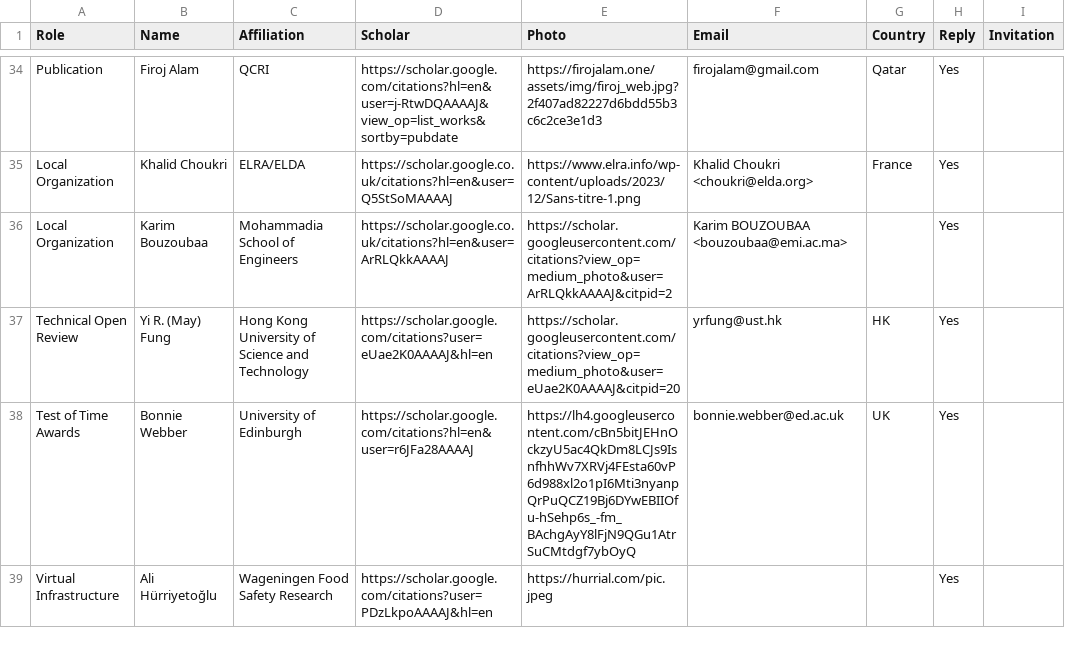
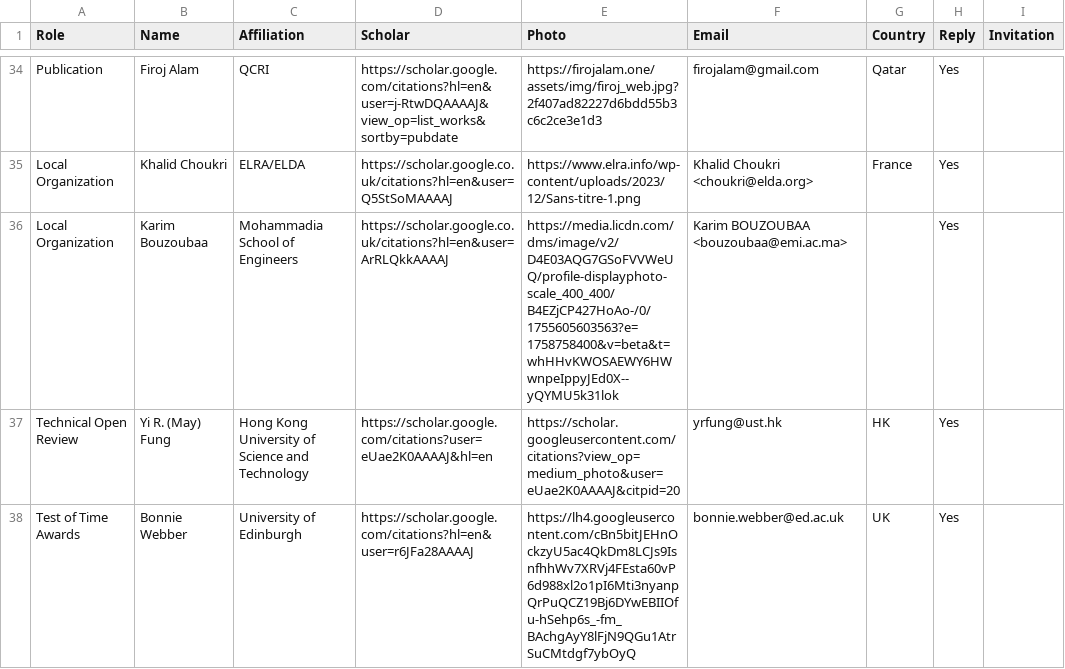
Before and after one commit to acl-org/eacl-2026, a CSV file: _data/organizers.csv, drawn as a sheet; only a part is shown, gaps mark what is left out; the shorter side is filled out with more unchanged rows.

```diff
--- a/_data/organizers.csv
+++ b/_data/organizers.csv
@@ -35,3 +35,3 @@ Publication,Firoj Alam,QCRI,https://scholar.google.com/citations?hl=en&user=j-Rt
 Local Organization,Khalid Choukri,ELRA/ELDA,https://scholar.google.co.uk/citations?hl=en&user=Q5StSoMAAAAJ,https://www.elra.info/wp-content/uploads/2023/12/Sans-titre-1.png,Khalid Choukri <choukri@elda.org>,France,Yes,
-Local Organization,Karim Bouzoubaa,Mohammadia School of Engineers,https://scholar.google.co.uk/citations?hl=en&user=ArRLQkkAAAAJ,https://scholar.googleusercontent.com/citations?view_op=medium_photo&user=ArRLQkkAAAAJ&citpid=2,Karim BOUZOUBAA <bouzoubaa@emi.ac.ma>,,Yes,
+Local Organization,Karim Bouzoubaa,Mohammadia School of Engineers,https://scholar.google.co.uk/citations?hl=en&user=ArRLQkkAAAAJ,https://media.licdn.com/dms/image/v2/D4E03AQG7GSoFVVWeUQ/profile-displayphoto-scale_400_400/B4EZjCP427HoAo-/0/1755605603563?e=1758758400&v=beta&t=whHHvKWOSAEWY6HWwnpeIppyJEd0X--yQYMU5k31lok,Karim BOUZOUBAA <bouzoubaa@emi.ac.ma>,,Yes,
 Technical Open Review ,Yi R. (May) Fung,Hong Kong University of Science and Technology,https://scholar.google.com/citations?user=eUae2K0AAAAJ&hl=en,https://scholar.googleusercontent.com/citations?view_op=medium_photo&user=eUae2K0AAAAJ&citpid=20,yrfung@ust.hk,HK,Yes,
```
Also changed, not shown: 1 other file.
